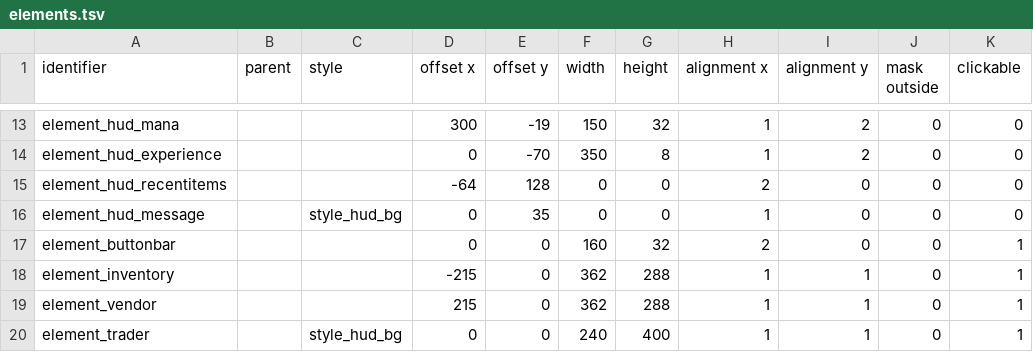
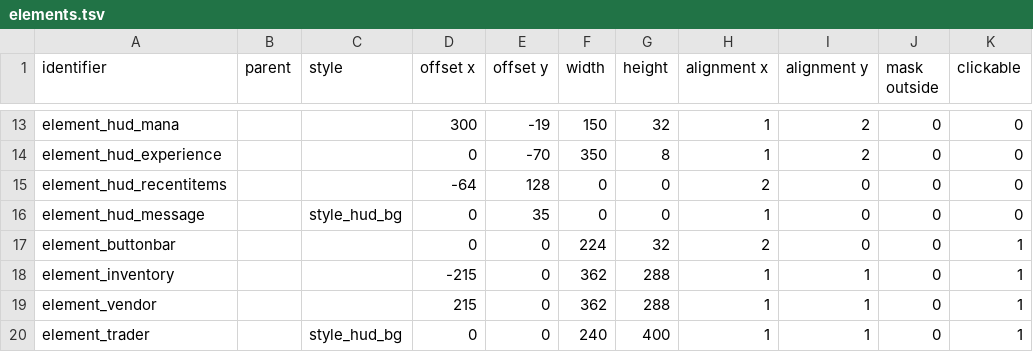
Before and after one commit to jazztickets/choria, a TSV file: working/tables/ui/elements.tsv, drawn as a sheet; only a part is shown, gaps mark what is left out; the diff names each change by its address in the sheet, - before the commit and + after, or states it on an @@ line.

```diff
--- a/working/tables/ui/elements.tsv
+++ b/working/tables/ui/elements.tsv
-F17 (width): 160
+F17 (width): 224
```
Also changed, not shown: working/tables/ui/buttons.tsv, working/tables/ui/images.tsv, 4 other files.
